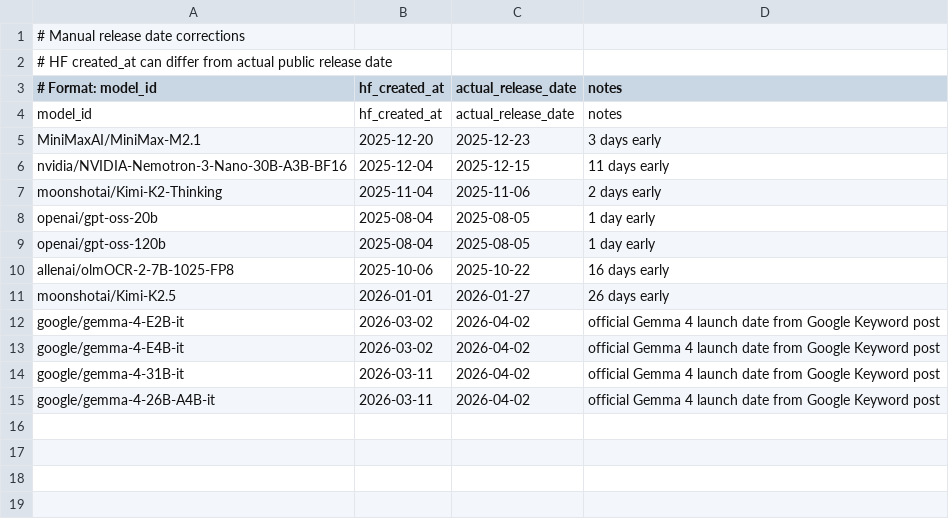
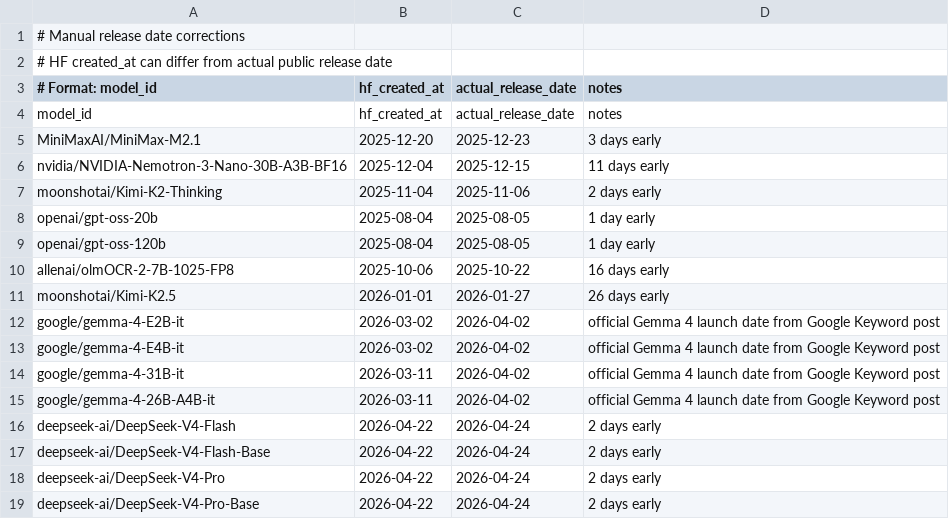
Before and after one commit to Interconnects-AI/tracked-models, a CSV file: metadata/release_date_corrections.csv, drawn as a sheet; the diff names each change by its address in the sheet, - before the commit and + after, or states it on an @@ line.

```diff
--- a/metadata/release_date_corrections.csv
+++ b/metadata/release_date_corrections.csv
+row 16: deepseek-ai/DeepSeek-V4-Flash | 2026-04-22 | 2026-04-24 | 2 days early
+row 17: deepseek-ai/DeepSeek-V4-Flash-Base | 2026-04-22 | 2026-04-24 | 2 days early
+row 18: deepseek-ai/DeepSeek-V4-Pro | 2026-04-22 | 2026-04-24 | 2 days early
+row 19: deepseek-ai/DeepSeek-V4-Pro-Base | 2026-04-22 | 2026-04-24 | 2 days early
```
